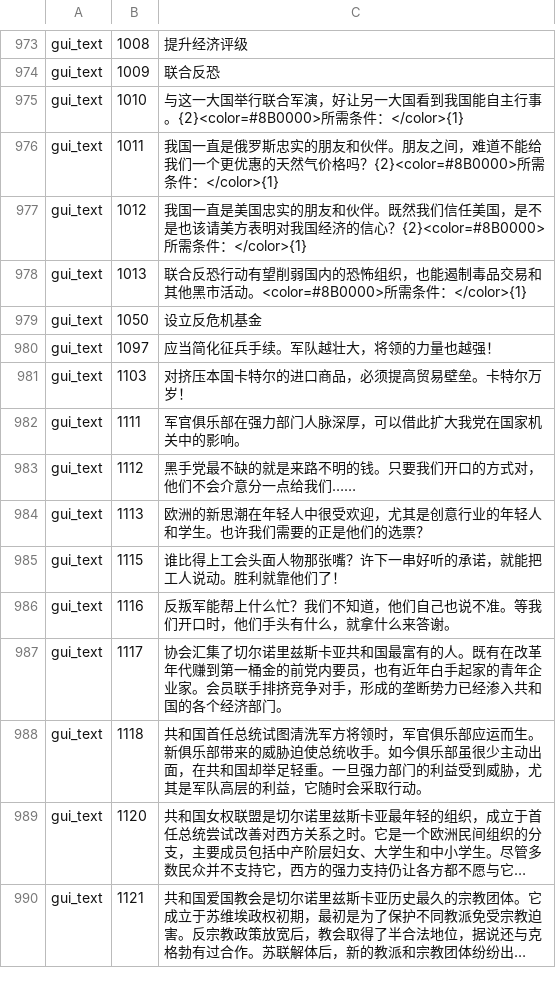
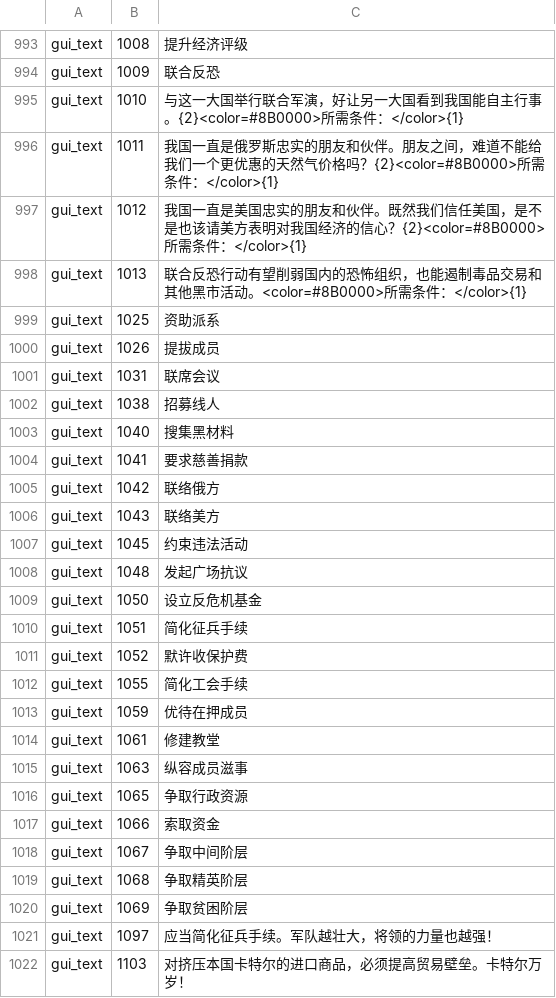
Before and after one commit to lingjieheti/collapse-political-simulator-zh-cn, a TSV file: games/collapse/revisions.tsv, drawn as a sheet; only a part is shown, gaps mark what is left out; the shorter side is filled out with more unchanged rows; long unchanged cells end in …; the diff covers the shown part only; the diff names each change by its address in the sheet, - before the commit and + after, or states it on an @@ line.

```diff
--- a/games/collapse/revisions.tsv
+++ b/games/collapse/revisions.tsv
+row 999: gui_text | 1025 | 资助派系
+row 1000: gui_text | 1026 | 提拔成员
+row 1001: gui_text | 1031 | 联席会议
+row 1002: gui_text | 1038 | 招募线人
+row 1003: gui_text | 1040 | 搜集黑材料
+row 1004: gui_text | 1041 | 要求慈善捐款
+row 1005: gui_text | 1042 | 联络俄方
+row 1006: gui_text | 1043 | 联络美方
+row 1007: gui_text | 1045 | 约束违法活动
+row 1008: gui_text | 1048 | 发起广场抗议
+row 1010: gui_text | 1051 | 简化征兵手续
+row 1011: gui_text | 1052 | 默许收保护费
+row 1012: gui_text | 1055 | 简化工会手续
+row 1013: gui_text | 1059 | 优待在押成员
+row 1014: gui_text | 1061 | 修建教堂
+row 1015: gui_text | 1063 | 纵容成员滋事
+row 1016: gui_text | 1065 | 争取行政资源
+row 1017: gui_text | 1066 | 索取资金
+row 1018: gui_text | 1067 | 争取中间阶层
+row 1019: gui_text | 1068 | 争取精英阶层
+row 1020: gui_text | 1069 | 争取贫困阶层
```
Also changed, not shown: 20 added rows and 1 edited cell elsewhere in this file, 12 other files.
